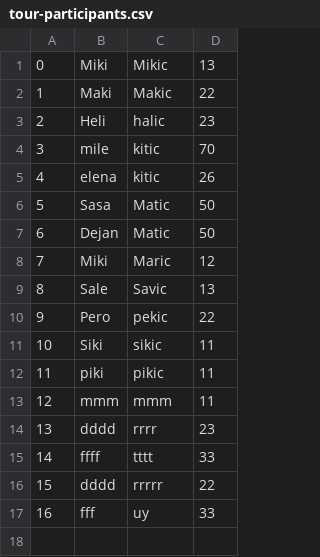
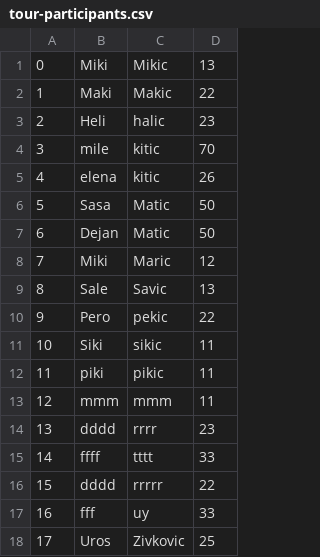
Before and after one commit to m4r1n4181/BookingApp, a CSV file: Resources/Data/tour-participants.csv, drawn as a sheet; the diff names each change by its address in the sheet, - before the commit and + after, or states it on an @@ line.

```diff
--- a/Resources/Data/tour-participants.csv
+++ b/Resources/Data/tour-participants.csv
+row 18: 17 | Uros | Zivkovic | 25
```
Also changed, not shown: 11 other files.
